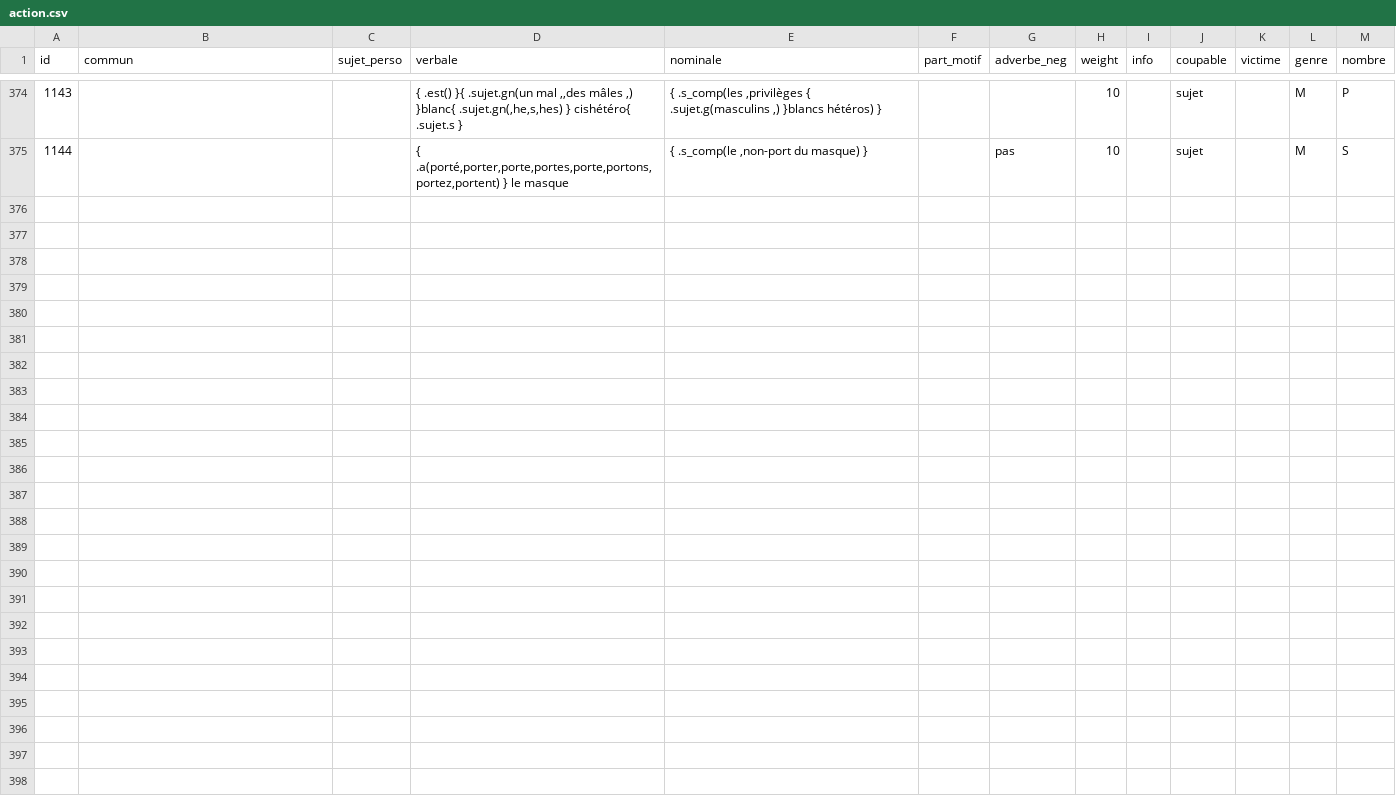
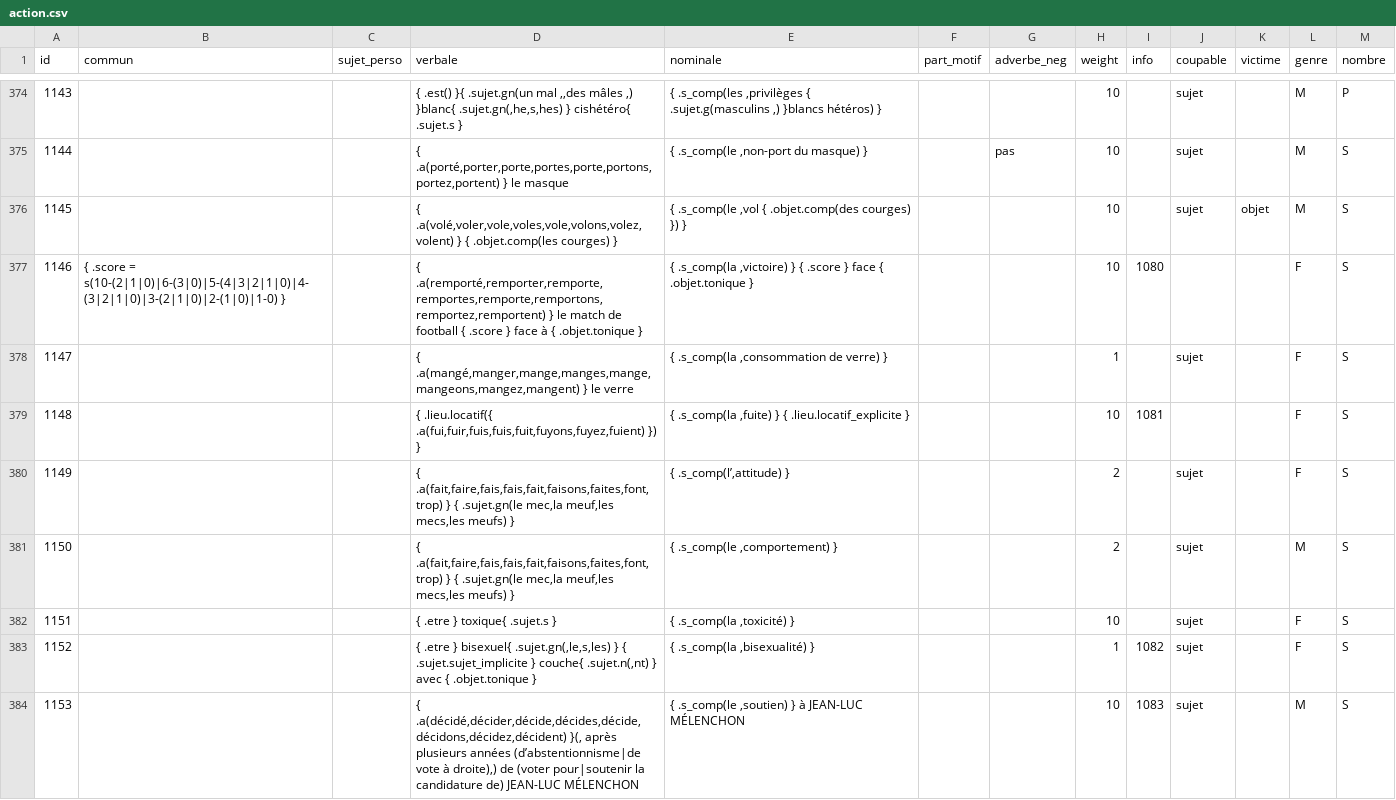
Before and after one commit to AlexieVQ/FlashNewsBot, a CSV file: regles/action.csv, drawn as a sheet; only a part is shown, gaps mark what is left out; the diff names each change by its address in the sheet, - before the commit and + after, or states it on an @@ line.

```diff
--- a/regles/action.csv
+++ b/regles/action.csv
+row 376: 1145 |  |  | { .a(volé,voler,vole,voles,vole,volons,volez,volent) } { .objet.comp(les courges) } | { .s_comp(le ,vol { .objet.comp(des courges) }) } |  |  | 10 |  | sujet | objet | M | S
+row 377: 1146 | { .score = s(10-(2|1|0)|6-(3|0)|5-(4|3|2|1|0)|4-(3|2|1|0)|3-(2|1|0)|2-(1|0)|1-0) } |  | { .a(remporté,remporter,remporte,remportes,remporte,remportons,remportez,remportent) } le match de football { .score } face à { .objet.tonique } | { .s_comp(la ,victoire) } { .score } face { .objet.tonique } |  |  | 10 | 1080 |  |  | F | S
+row 378: 1147 |  |  | { .a(mangé,manger,mange,manges,mange,mangeons,mangez,mangent) } le verre | { .s_comp(la ,consommation de verre) } |  |  | 1 |  | sujet |  | F | S
+row 379: 1148 |  |  | { .lieu.locatif({ .a(fui,fuir,fuis,fuis,fuit,fuyons,fuyez,fuient) }) } | { .s_comp(la ,fuite) } { .lieu.locatif_explicite } |  |  | 10 | 1081 |  |  | F | S
+row 380: 1149 |  |  | { .a(fait,faire,fais,fais,fait,faisons,faites,font,trop) } { .sujet.gn(le mec,la meuf,les mecs,les meufs) } | { .s_comp(l’,attitude) } |  |  | 2 |  | sujet |  | F | S
+row 381: 1150 |  |  | { .a(fait,faire,fais,fais,fait,faisons,faites,font,trop) } { .sujet.gn(le mec,la meuf,les mecs,les meufs) } | { .s_comp(le ,comportement) } |  |  | 2 |  | sujet |  | M | S
+row 382: 1151 |  |  | { .etre } toxique{ .sujet.s } | { .s_comp(la ,toxicité) } |  |  | 10 |  | sujet |  | F | S
+row 383: 1152 |  |  | { .etre } bisexuel{ .sujet.gn(,le,s,les) } { .sujet.sujet_implicite } couche{ .sujet.n(,nt) } avec { .objet.tonique } | { .s_comp(la ,bisexualité) } |  |  | 1 | 1082 | sujet |  | F | S
+row 384: 1153 |  |  | { .a(décidé,décider,décide,décides,décide,décidons,décidez,décident) }(, après plusieurs années (d’abstentionnisme|de vote à droite),) de (voter pour|soutenir la candidature de) JEAN-LUC MÉLENCHON | { .s_comp(le ,soutien) } à JEAN-LUC MÉLENCHON |  |  | 10 | 1083 | sujet |  | M | S
```
Also changed, not shown: regles/decla.csv, regles/info.csv, 4 other files.
